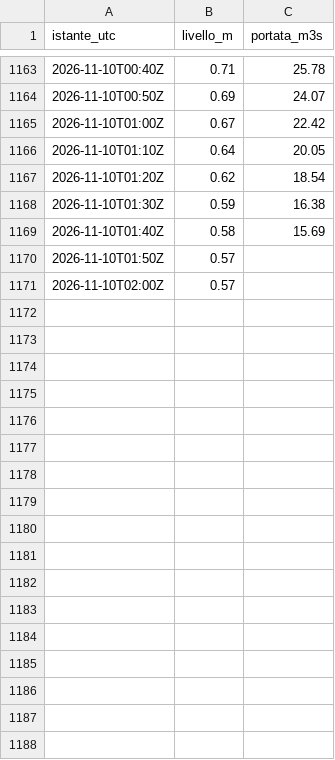
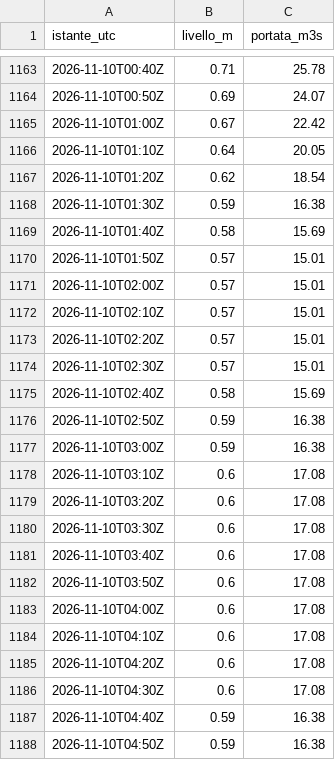
Before and after one commit to gestione-emergenze-pc/Curta, a CSV file: dati/300005751/2026-11.csv, drawn as a sheet; only a part is shown, gaps mark what is left out; the diff covers the shown part only.

```diff
--- a/dati/300005751/2026-11.csv
+++ b/dati/300005751/2026-11.csv
@@ -1169,3 +1169,20 @@ istante_utc,livello_m,portata_m3s
 2026-11-10T01:40Z,0.58,15.69
-2026-11-10T01:50Z,0.57,
-2026-11-10T02:00Z,0.57,
+2026-11-10T01:50Z,0.57,15.01
+2026-11-10T02:00Z,0.57,15.01
+2026-11-10T02:10Z,0.57,15.01
+2026-11-10T02:20Z,0.57,15.01
+2026-11-10T02:30Z,0.57,15.01
+2026-11-10T02:40Z,0.58,15.69
+2026-11-10T02:50Z,0.59,16.38
+2026-11-10T03:00Z,0.59,16.38
+2026-11-10T03:10Z,0.6,17.08
+2026-11-10T03:20Z,0.6,17.08
+2026-11-10T03:30Z,0.6,17.08
+2026-11-10T03:40Z,0.6,17.08
+2026-11-10T03:50Z,0.6,17.08
+2026-11-10T04:00Z,0.6,17.08
+2026-11-10T04:10Z,0.6,17.08
+2026-11-10T04:20Z,0.6,17.08
+2026-11-10T04:30Z,0.6,17.08
+2026-11-10T04:40Z,0.59,16.38
+2026-11-10T04:50Z,0.59,16.38
```
Also changed, not shown: 28 added rows elsewhere in this file, dati/300005777/2026-11.csv, dati/300014388/2026-11.csv, 2 other files.
